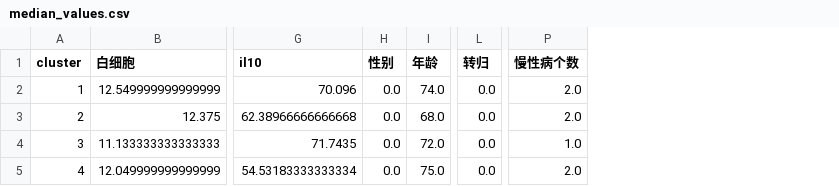
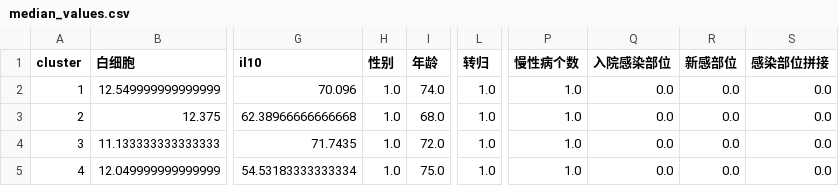
Before and after one commit to qingtian5/med_proj, a CSV file: results/anova/48h/median_values.csv, drawn as a sheet; only a part is shown, gaps mark what is left out; the diff names each change by its address in the sheet, - before the commit and + after, or states it on an @@ line.

```diff
--- a/results/anova/48h/median_values.csv
+++ b/results/anova/48h/median_values.csv
+column Q (入院感染部位), rows 2-5: all 0.0
+column R (新感部位), rows 2-5: all 0.0
+column S (感染部位拼接), rows 2-5: all 0.0
-H2:H5 (性别): 0.0
+H2:H5 (性别): 1.0
-L2:L5 (转归): 0.0
+L2:L5 (转归): 1.0
-P2:P3 (慢性病个数): 2.0
+P2:P3 (慢性病个数): 1.0
-P5 (慢性病个数): 2.0
+P5 (慢性病个数): 1.0
```
Also changed, not shown: results/anova/48h/anova.csv, results/anova/48h/cluster_feature_adjust.csv, 5 other files.
